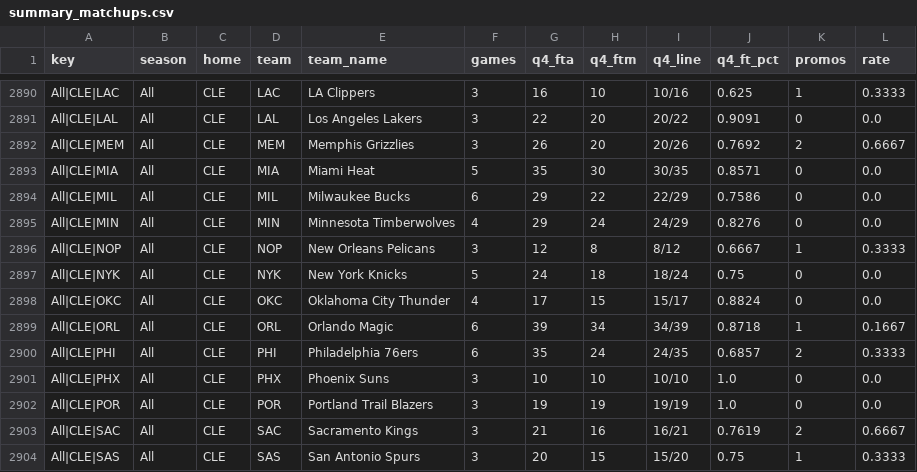
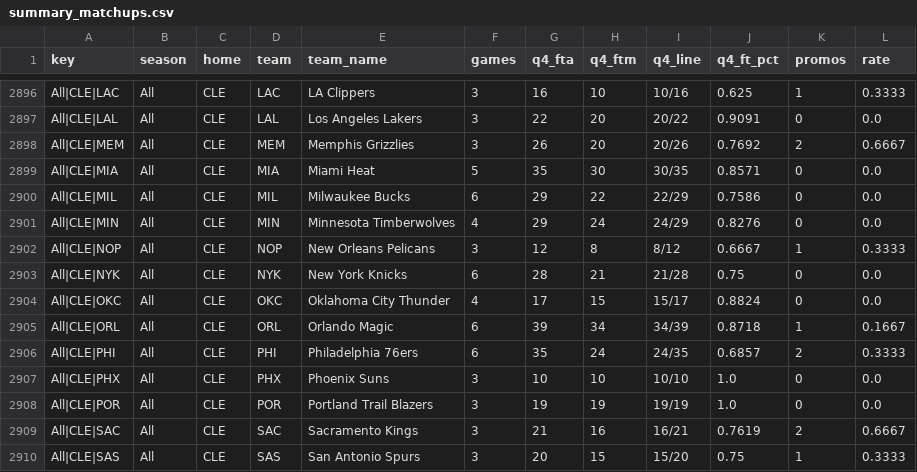
Before and after one commit to vchen007/vchen007.github.io, a CSV file: nba-ft-promo/data/summary_matchups.csv, drawn as a sheet; only a part is shown, gaps mark what is left out; the diff covers the shown part only.

```diff
--- a/nba-ft-promo/data/summary_matchups.csv
+++ b/nba-ft-promo/data/summary_matchups.csv
@@ -2896,3 +2902,3 @@ All|CLE|MIN,All,CLE,MIN,Minnesota Timberwolves,4,29,24,24/29,0.8276,0,0.0
 All|CLE|NOP,All,CLE,NOP,New Orleans Pelicans,3,12,8,8/12,0.6667,1,0.3333
-All|CLE|NYK,All,CLE,NYK,New York Knicks,5,24,18,18/24,0.75,0,0.0
+All|CLE|NYK,All,CLE,NYK,New York Knicks,6,28,21,21/28,0.75,0,0.0
 All|CLE|OKC,All,CLE,OKC,Oklahoma City Thunder,4,17,15,15/17,0.8824,0,0.0
```
Also changed, not shown: 6 added rows and 29 edited cells elsewhere in this file, nba-ft-promo/data/games.csv, nba-ft-promo/data/player_seasons.csv, 16 other files.
